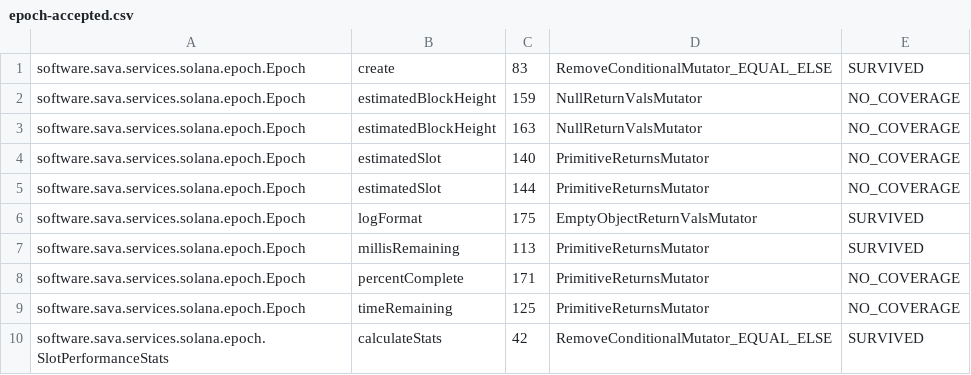
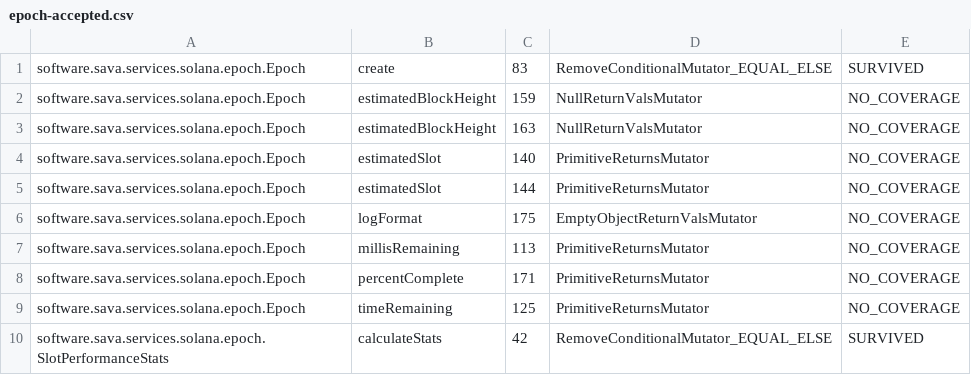
Before and after one commit to sava-software/ravina, a CSV file: ravina-solana/config/pitest/epoch-accepted.csv, drawn as a sheet.

```diff
--- a/ravina-solana/config/pitest/epoch-accepted.csv
+++ b/ravina-solana/config/pitest/epoch-accepted.csv
@@ -5,4 +5,4 @@ software.sava.services.solana.epoch.Epoch,estimatedSlot,140,PrimitiveReturnsMuta
 software.sava.services.solana.epoch.Epoch,estimatedSlot,144,PrimitiveReturnsMutator,NO_COVERAGE
-software.sava.services.solana.epoch.Epoch,logFormat,175,EmptyObjectReturnValsMutator,SURVIVED
-software.sava.services.solana.epoch.Epoch,millisRemaining,113,PrimitiveReturnsMutator,SURVIVED
+software.sava.services.solana.epoch.Epoch,logFormat,175,EmptyObjectReturnValsMutator,NO_COVERAGE
+software.sava.services.solana.epoch.Epoch,millisRemaining,113,PrimitiveReturnsMutator,NO_COVERAGE
 software.sava.services.solana.epoch.Epoch,percentComplete,171,PrimitiveReturnsMutator,NO_COVERAGE
```
Also changed, not shown: ravina-solana/config/pitest/catchAll-accepted.csv, 13 other files.
